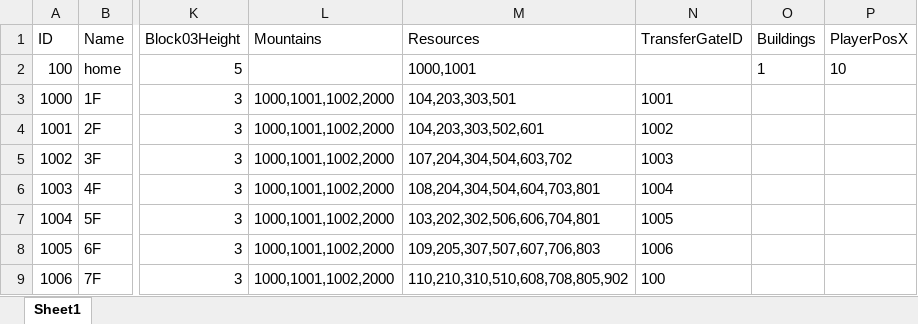
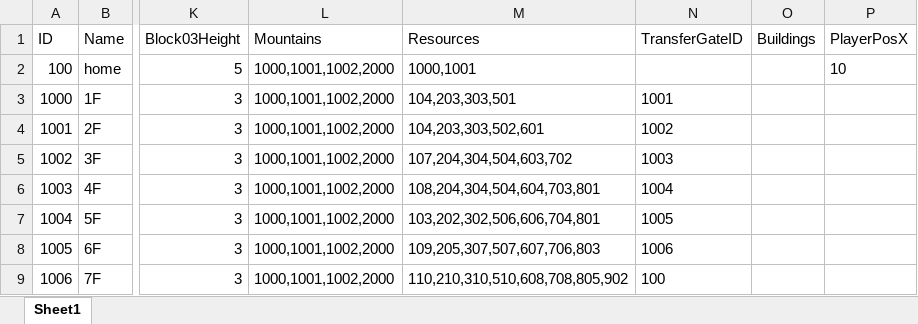
Before and after one commit to jobcrowngame/CraftStory, an Excel workbook: Config/Excel/Map.xlsx, sheet Sheet1, drawn as a sheet; only a part is shown, gaps mark what is left out; values as stored, in another font and other column widths than the file's, no borders; table styles not drawn; the diff names each change by its address in the sheet, - before the commit and + after, or states it on an @@ line.

```diff
--- a/Config/Excel/Map.xlsx (sheet Sheet1)
+++ b/Config/Excel/Map.xlsx (sheet Sheet1)
-L2 (Mountains): (empty)
+L2 (Mountains): 1000,1001,1002,2000
-O2 (Buildings): 1
+O2 (Buildings): (empty)
```
Also changed, not shown: 13 other files.
